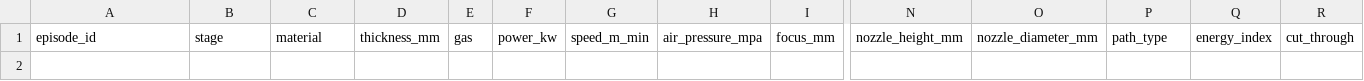
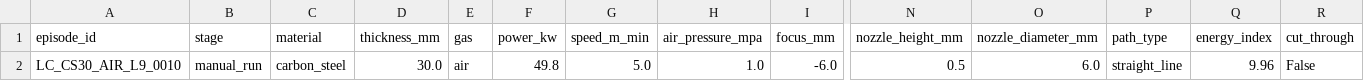
Before and after one commit to yujingtao02520-prog/laser_agent, a CSV file: simple_experiments/data/experiment_log.csv, drawn as a sheet; only a part is shown, gaps mark what is left out; rows hold the shown columns only; the diff names each change by its address in the sheet, - before the commit and + after, or states it on an @@ line.

```diff
--- a/simple_experiments/data/experiment_log.csv
+++ b/simple_experiments/data/experiment_log.csv
+row 2: LC_CS30_AIR_L9_0010 | manual_run | carbon_steel | 30.0 | air | 49.8 | 5.0 | 1.0 | -6.0 | 0.5 | 6.0 | straight_line | 9.96 | False
```
Also changed, not shown: 6 other files.
